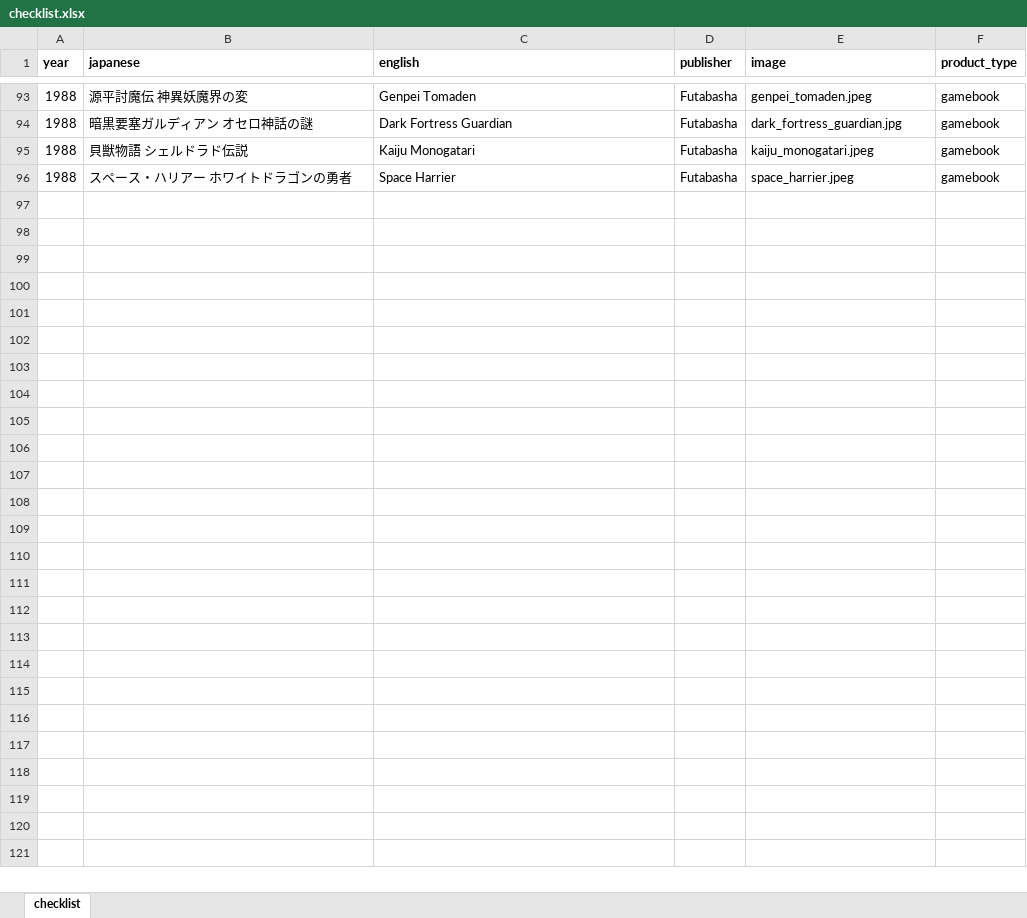
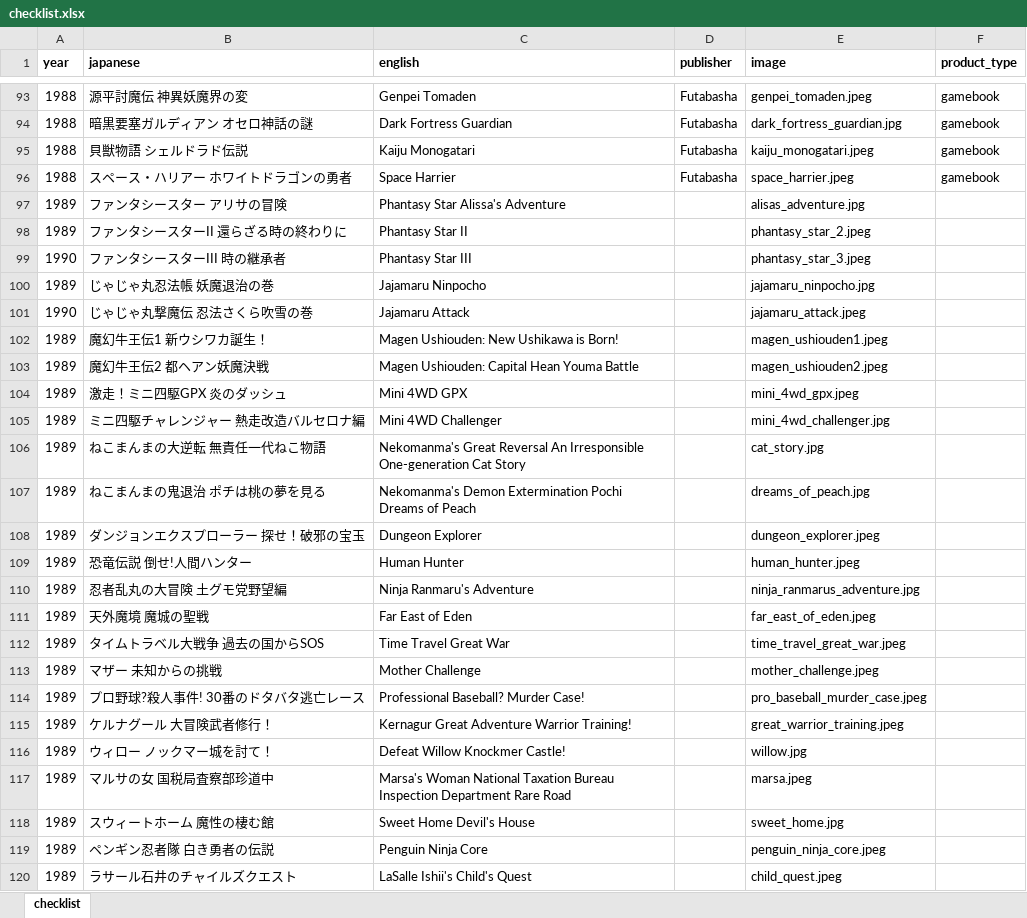
Before and after one commit to weatherspud/japanese-collectors-list, an Excel workbook: famicon-adventure-gamebook/checklist.xlsx, sheet checklist, drawn as a sheet; only a part is shown, gaps mark what is left out; values as stored, in another font and other column widths than the file's, no borders; the diff names each change by its address in the sheet, - before the commit and + after, or states it on an @@ line.

Commit message:
more famicon images

```diff
--- a/famicon-adventure-gamebook/checklist.xlsx (sheet checklist)
+++ b/famicon-adventure-gamebook/checklist.xlsx (sheet checklist)
+row 97: 1989 | ファンタシースター アリサの冒険 | Phantasy Star Alissa's Adventure |  | alisas_adventure.jpg
+row 98: 1989 | ファンタシースターII 還らざる時の終わりに | Phantasy Star II |  | phantasy_star_2.jpeg
+row 99: 1990 | ファンタシースターIII 時の継承者 | Phantasy Star III |  | phantasy_star_3.jpeg
+row 100: 1989 | じゃじゃ丸忍法帳 妖魔退治の巻 | Jajamaru Ninpocho |  | jajamaru_ninpocho.jpg
+row 101: 1990 | じゃじゃ丸撃魔伝 忍法さくら吹雪の巻 | Jajamaru Attack |  | jajamaru_attack.jpeg
+row 102: 1989 | 魔幻牛王伝1 新ウシワカ誕生！ | Magen Ushiouden: New Ushikawa is Born! |  | magen_ushiouden1.jpeg
+row 103: 1989 | 魔幻牛王伝2 都ヘアン妖魔決戦 | Magen Ushiouden: Capital Hean Youma Battle |  | magen_ushiouden2.jpeg
+row 104: 1989 | 激走！ミニ四駆GPX 炎のダッシュ | Mini 4WD GPX |  | mini_4wd_gpx.jpeg
+row 105: 1989 | ミニ四駆チャレンジャー 熱走改造バルセロナ編 | Mini 4WD Challenger |  | mini_4wd_challenger.jpg
+row 106: 1989 | ねこまんまの大逆転 無責任一代ねこ物語 | Nekomanma's Great Reversal An Irresponsible One-generation Cat Story |  | cat_story.jpg
+row 107: 1989 | ねこまんまの鬼退治 ポチは桃の夢を見る | Nekomanma's Demon Extermination Pochi Dreams of Peach |  | dreams_of_peach.jpg
+row 108: 1989 | ダンジョンエクスプローラー 探せ！破邪の宝玉 | Dungeon Explorer |  | dungeon_explorer.jpeg
+row 109: 1989 | 恐竜伝説 倒せ!人間ハンター | Human Hunter |  | human_hunter.jpeg
+row 110: 1989 | 忍者乱丸の大冒険 土グモ党野望編 | Ninja Ranmaru's Adventure |  | ninja_ranmarus_adventure.jpg
+row 111: 1989 | 天外魔境 魔城の聖戦 | Far East of Eden |  | far_east_of_eden.jpeg
+row 112: 1989 | タイムトラベル大戦争 過去の国からSOS | Time Travel Great War |  | time_travel_great_war.jpeg
+row 113: 1989 | マザー 未知からの挑戦 | Mother Challenge |  | mother_challenge.jpeg
+row 114: 1989 | プロ野球?殺人事件! 30番のドタバタ逃亡レース | Professional Baseball? Murder Case! |  | pro_baseball_murder_case.jpeg
+row 115: 1989 | ケルナグール 大冒険武者修行！ | Kernagur Great Adventure Warrior Training! |  | great_warrior_training.jpeg
+row 116: 1989 | ウィロー ノックマー城を討て！ | Defeat Willow Knockmer Castle! |  | willow.jpg
+row 117: 1989 | マルサの女 国税局査察部珍道中 | Marsa's Woman National Taxation Bureau Inspection Department Rare Road |  | marsa.jpeg
+row 118: 1989 | スウィートホーム 魔性の棲む館 | Sweet Home Devil's House |  | sweet_home.jpg
+row 119: 1989 | ペンギン忍者隊 白き勇者の伝説 | Penguin Ninja Core |  | penguin_ninja_core.jpeg
+row 120: 1989 | ラサール石井のチャイルズクエスト | LaSalle Ishii's Child's Quest |  | child_quest.jpeg
```
Also changed, not shown: 28 other files.
